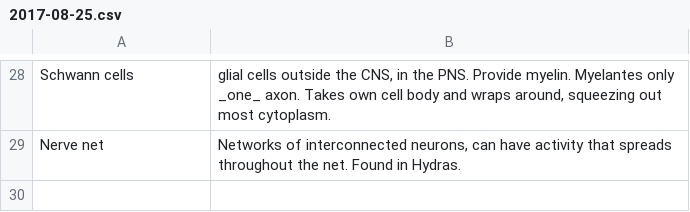
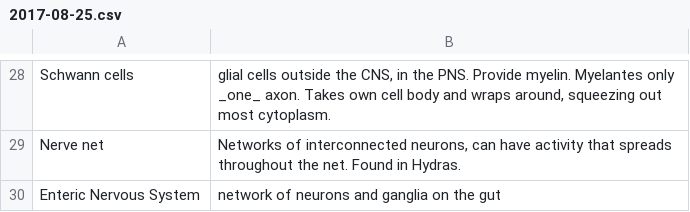
Before and after one commit to cfu288/CellNeuro, a CSV file: Flashcards/2017-08-25.csv, drawn as a sheet; only a part is shown, gaps mark what is left out.

Commit message:
Notes, flashcards

```diff
--- a/Flashcards/2017-08-25.csv
+++ b/Flashcards/2017-08-25.csv
@@ -29 +29,2 @@ Schwann cells|glial cells outside the CNS, in the PNS. Provide myelin. Myelantes
 Nerve net|Networks of interconnected neurons, can have activity that spreads throughout the net. Found in Hydras.
+Enteric Nervous System|network of neurons and ganglia on the gut
```
Also changed, not shown: 1 other file.
